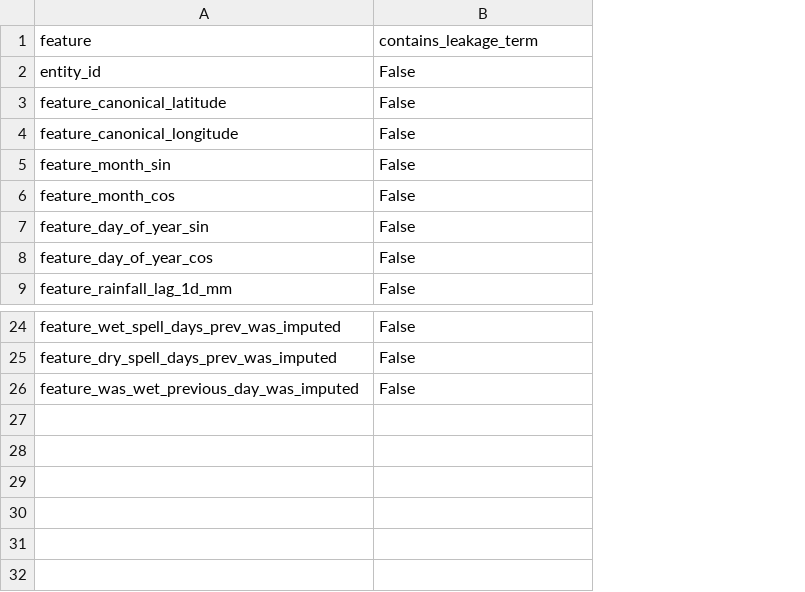
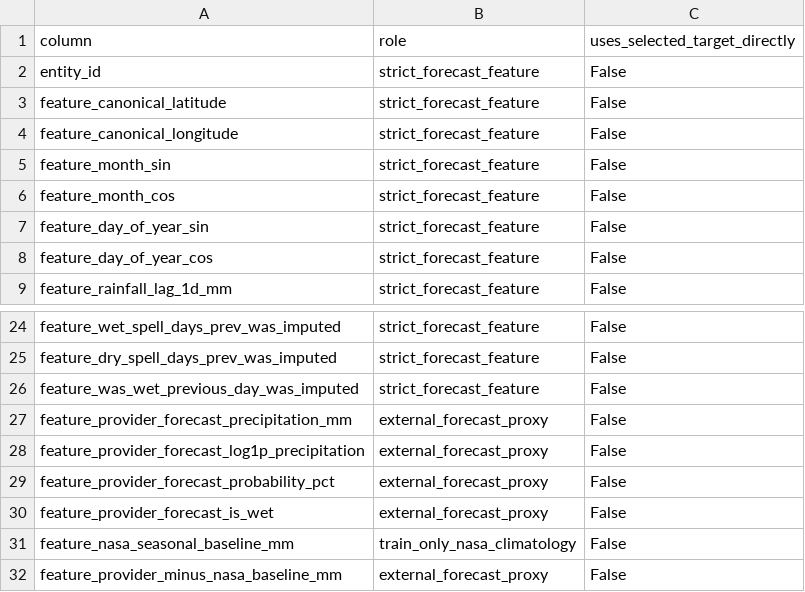
Before and after one commit to peotrannnn/rainfall-forecast, a CSV file: reports/07_model_training/tables/02_leakage_audit.csv, drawn as a sheet; only a part is shown, gaps mark what is left out; removed rows and columns are numbered as before the commit, all else as after; the diff names each change by its address in the sheet, - before the commit and + after, or states it on an @@ line.

Commit message:
retrained models

```diff
--- a/reports/07_model_training/tables/02_leakage_audit.csv
+++ b/reports/07_model_training/tables/02_leakage_audit.csv
+column B, rows 2-9: all strict_forecast_feature; rows 24-26: all strict_forecast_feature
-row 1: feature | contains_leakage_term
+row 1: column | role | uses_selected_target_directly
+row 27: feature_provider_forecast_precipitation_mm | external_forecast_proxy | False
+row 28: feature_provider_forecast_log1p_precipitation | external_forecast_proxy | False
+row 29: feature_provider_forecast_probability_pct | external_forecast_proxy | False
+row 30: feature_provider_forecast_is_wet | external_forecast_proxy | False
+row 31: feature_nasa_seasonal_baseline_mm | train_only_nasa_climatology | False
+row 32: feature_provider_minus_nasa_baseline_mm | external_forecast_proxy | False
```
Also changed, not shown: reports/07_model_training/tables/03_hyperparameter_trials.csv, reports/07_model_training/tables/04_all_trial_metrics_by_split.csv, 16 other files.
